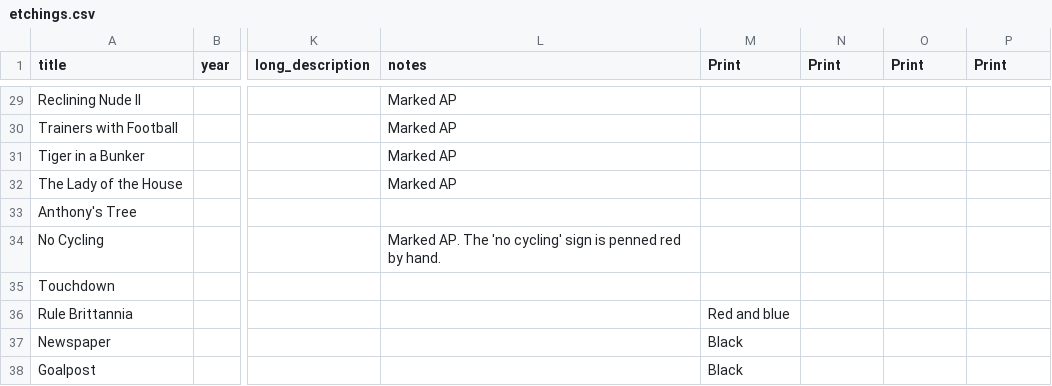
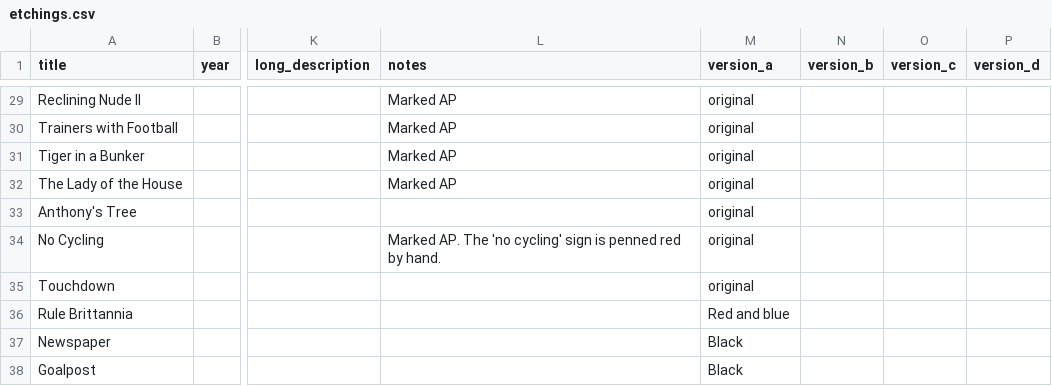
Before and after one commit to anthonygood/portfolio, a CSV file: app/etchings.csv, drawn as a sheet; only a part is shown, gaps mark what is left out; the diff covers the shown part only; the diff names each change by its address in the sheet, - before the commit and + after, or states it on an @@ line.

Commit message:
update translator to #create_with_prints

```diff
--- a/app/etchings.csv
+++ b/app/etchings.csv
-M1: Print
+M1: version_a
-N1: Print
+N1: version_b
-O1: Print
+O1: version_c
-P1: Print
+P1: version_d
-M29:M35 (version_a): (empty)
+M29:M35 (version_a): original
```
Also changed, not shown: 21 edited cells elsewhere in this file, 8 other files.
